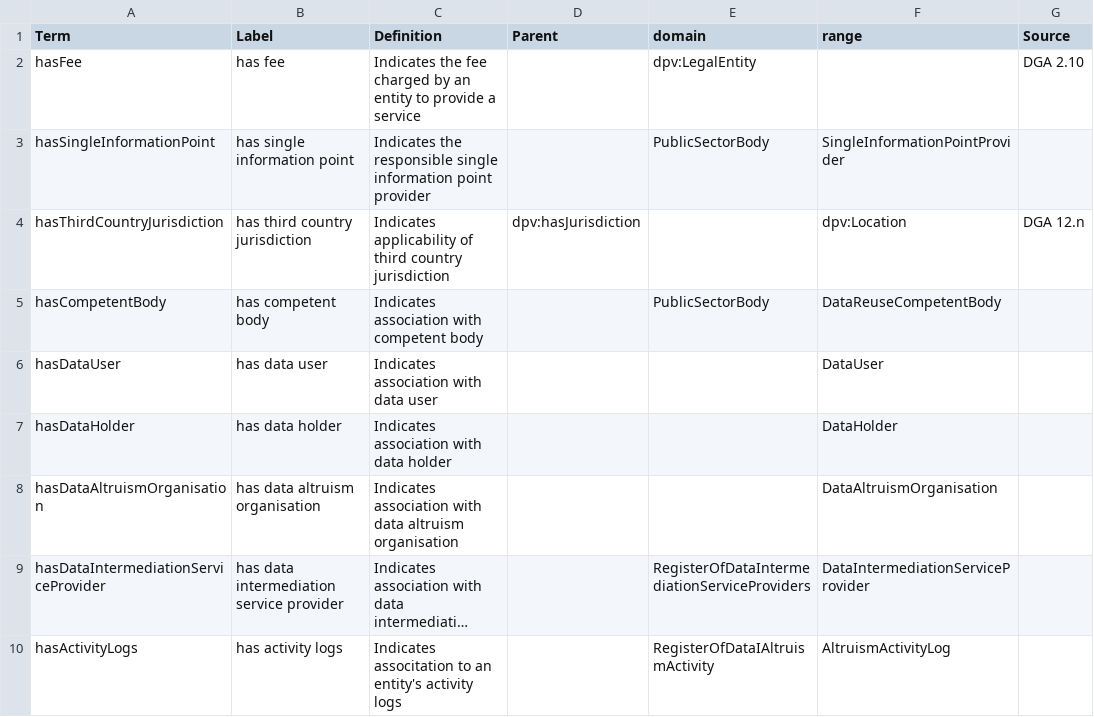
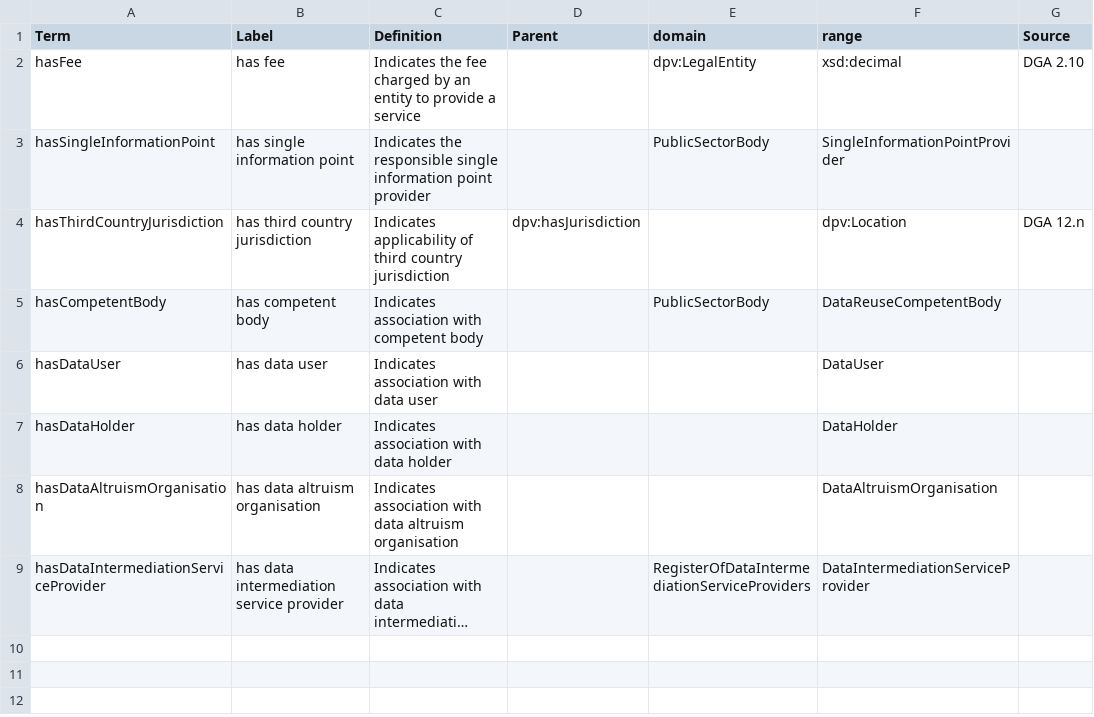
Before and after one commit to besteves4/dgaterms, a CSV file: vocabulary-terms/properties.csv, drawn as a sheet; long unchanged cells end in …; the diff names each change by its address in the sheet, - before the commit and + after, or states it on an @@ line.

Commit message:
Update properties.csv

```diff
--- a/vocabulary-terms/properties.csv
+++ b/vocabulary-terms/properties.csv
-F2 (range): (empty)
+F2 (range): xsd:decimal
-row 10: hasActivityLogs | has activity logs | Indicates associtation to an entity's activity logs |  | RegisterOfDataIAltruismActivity | AltruismActivityLog
```
